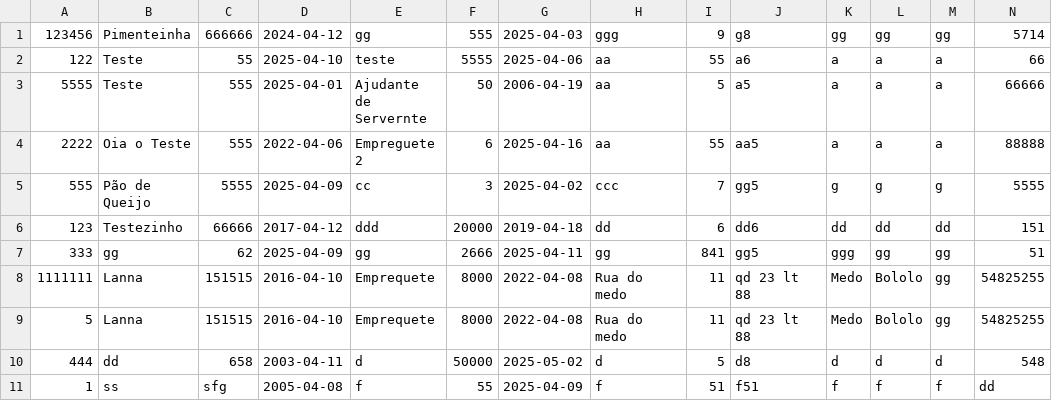
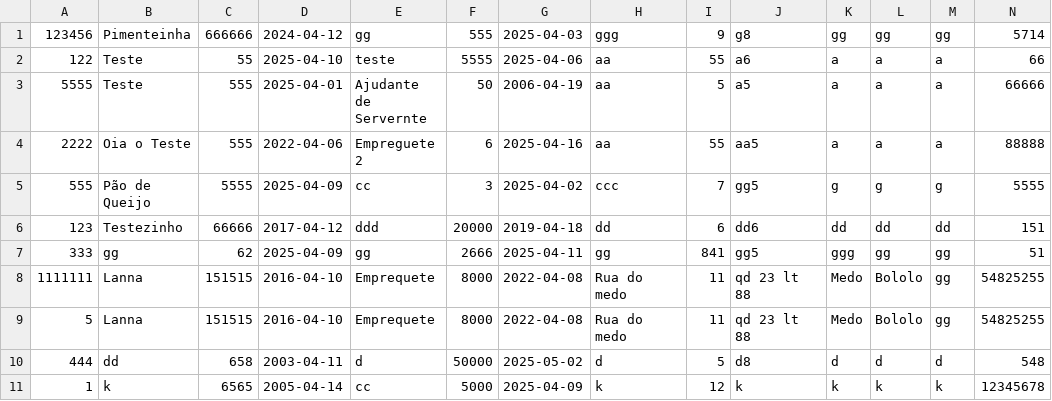
Before and after one commit to GustavoPimentelSouza/InterfaceFun, a CSV file: funcionarios.csv, drawn as a sheet.

```diff
--- a/funcionarios.csv
+++ b/funcionarios.csv
@@ -10,2 +10,2 @@
 444;dd;658;2003-04-11;d;50000;2025-05-02;d;5;d8;d;d;d;548
-1;ss;sfg;2005-04-08;f;55;2025-04-09;f;51;f51;f;f;f;dd
+1;k;6565;2005-04-14;cc;5000;2025-04-09;k;12;k;k;k;k;12345678
```
Also changed, not shown: 4 other files.
